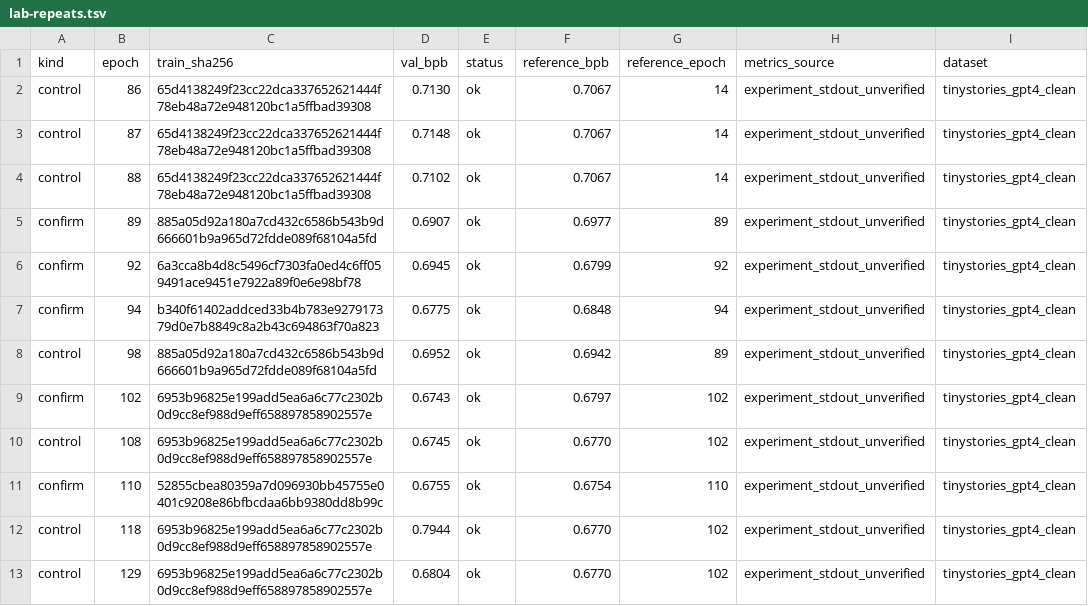
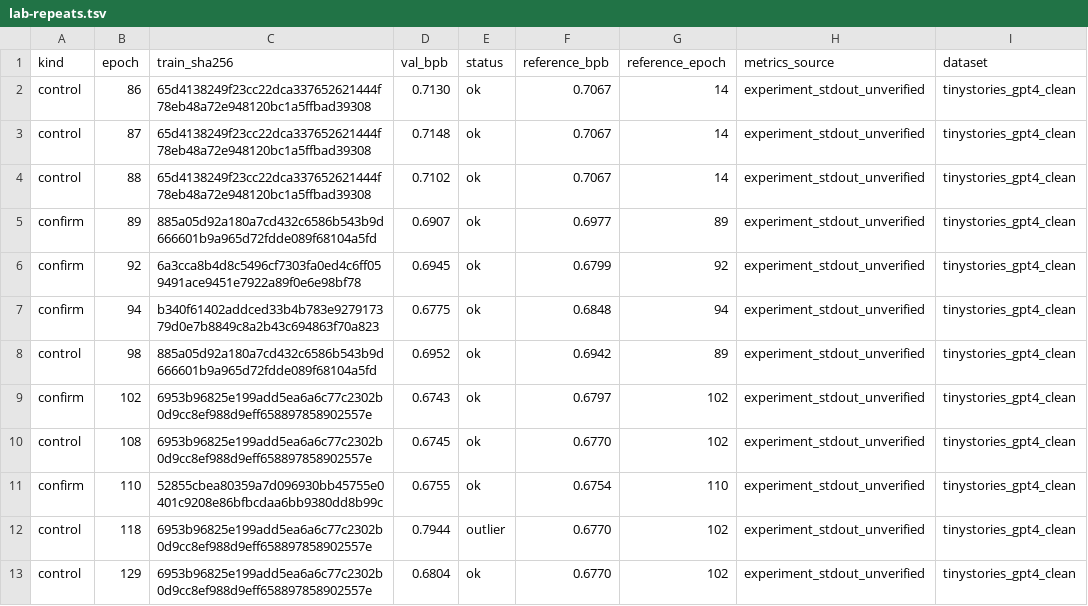
Before and after one commit to DervinEvolve/Research-Lab, a TSV file: lab-repeats.tsv, drawn as a sheet; only a part is shown; the diff names each change by its address in the sheet, - before the commit and + after, or states it on an @@ line.

Commit message:
Deduplicate results.tsv, quarantine control 118 outlier, backfill wiki memory, and seed NumPy in train.py
- Prune 2,325 duplicate epoch 20 crash rows and 1 duplicate epoch 44 row from results.tsv (824 KB -> 58.8 KB, preserving all 137 unique epochs 1..138).
- Quarantine anomalous control 118 (0.7944 bpb, 356.1s) in lab-repeats.tsv as status=outlier and document in wiki/open-questions.md.
- Backfill wiki/index.md and wiki/failed-approaches.md from all 137 findings so research agents have real institutional memory.
- Add np.random.seed(1337) alongside torch.manual_seed(1337) in train.py to reduce batch-sampling noise.

```diff
--- a/lab-repeats.tsv
+++ b/lab-repeats.tsv
-E12 (status): ok
+E12 (status): outlier
```
Also changed, not shown: 5 other files.
